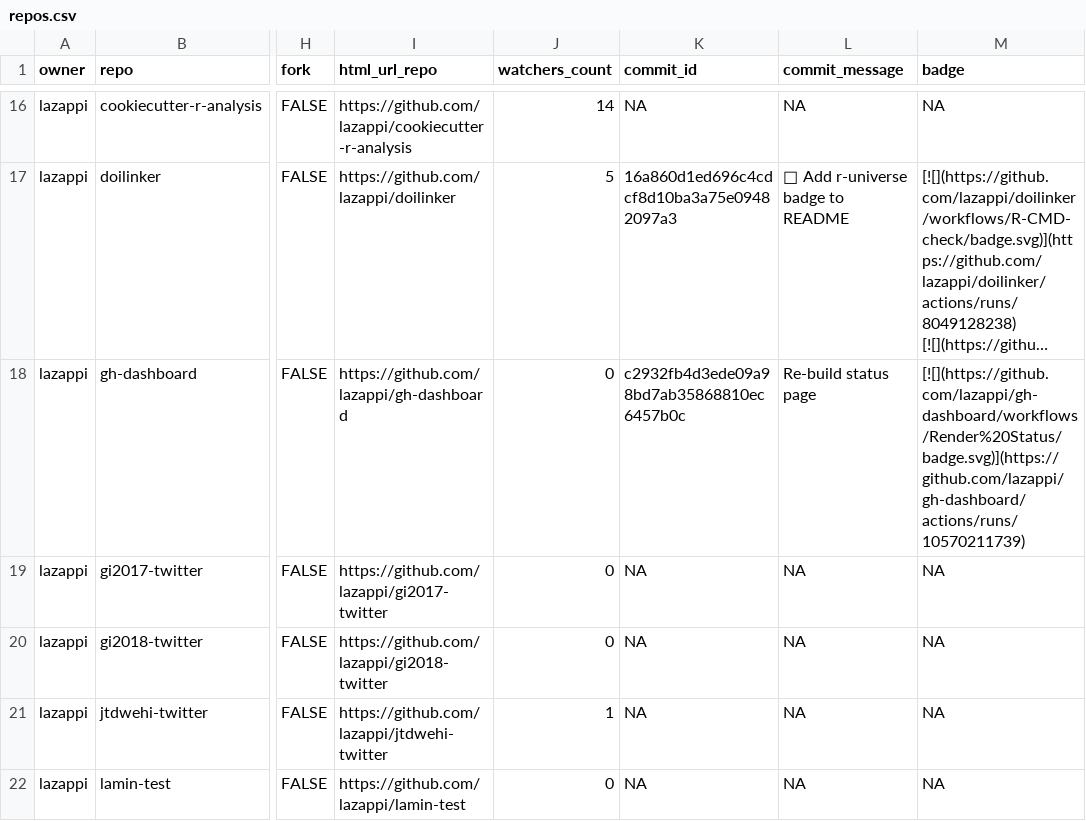
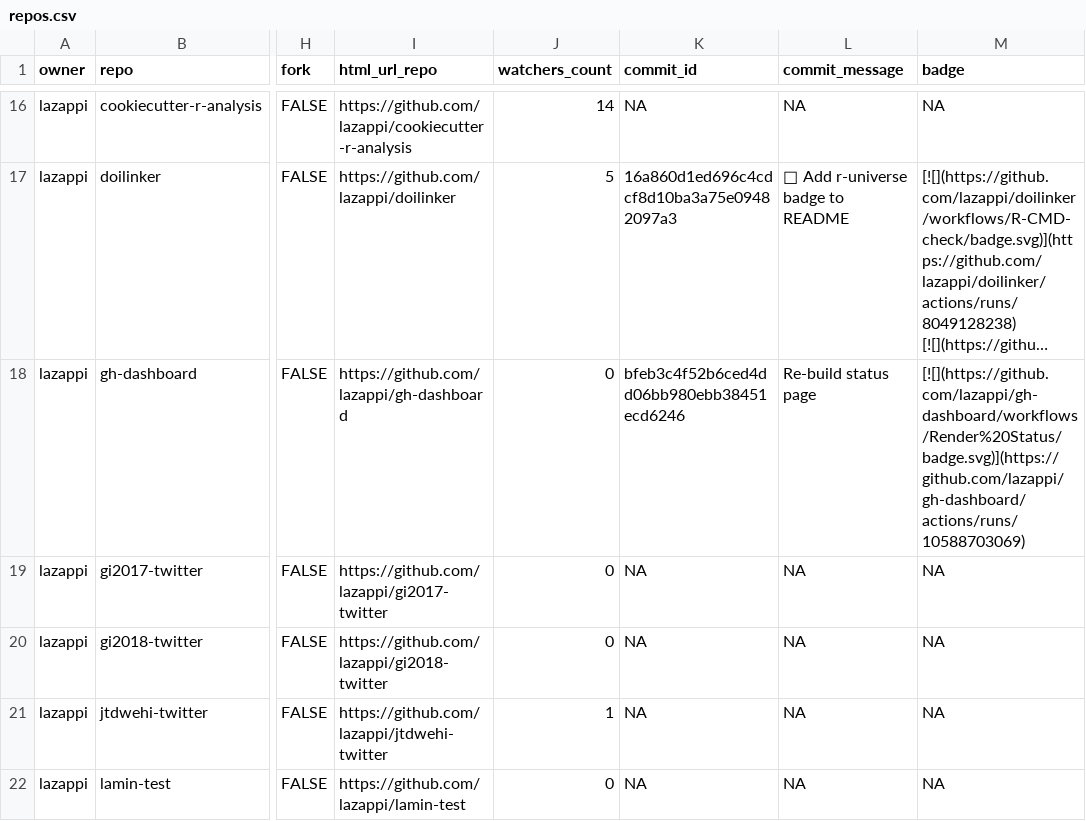
Before and after one commit to lazappi/gh-dashboard, a CSV file: repos.csv, drawn as a sheet; only a part is shown, gaps mark what is left out; long unchanged cells end in …; the diff covers the shown part only; the diff names each change by its address in the sheet, - before the commit and + after, or states it on an @@ line.

```diff
--- a/repos.csv
+++ b/repos.csv
-K18 (commit_id): c2932fb4d3ede09a98bd7ab35868810ec6457b0c
+K18 (commit_id): bfeb3c4f52b6ced4dd06bb980ebb38451ecd6246
-M18 (badge): [![](https://github.com/lazappi/gh-dashboard/workflows/Render%20Status/badge.svg)](https://github.com/lazappi/gh-dashboard/actions/runs/10570211739)
+M18 (badge): [![](https://github.com/lazappi/gh-dashboard/workflows/Render%20Status/badge.svg)](https://github.com/lazappi/gh-dashboard/actions/runs/10588703069)
```
Also changed, not shown: 7 edited cells elsewhere in this file, 1 other file.
